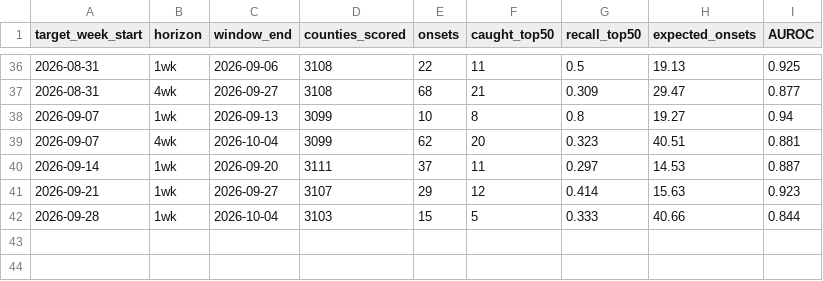
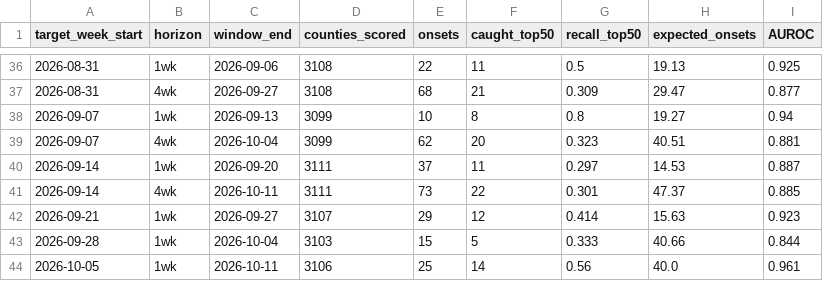
Before and after one commit to FarzinAhmadi/measles-risk-tracker, a CSV file: data/evaluation/scorecard.csv, drawn as a sheet; only a part is shown, gaps mark what is left out; the diff names each change by its address in the sheet, - before the commit and + after, or states it on an @@ line.

```diff
--- a/data/evaluation/scorecard.csv
+++ b/data/evaluation/scorecard.csv
+row 41: 2026-09-14 | 4wk | 2026-10-11 | 3111 | 73 | 22 | 0.301 | 47.37 | 0.885
+row 44: 2026-10-05 | 1wk | 2026-10-11 | 3106 | 25 | 14 | 0.56 | 40.0 | 0.961
```
Also changed, not shown: data/archive/index.csv, data/evaluation/backtest_weekly.csv, 7 other files.
